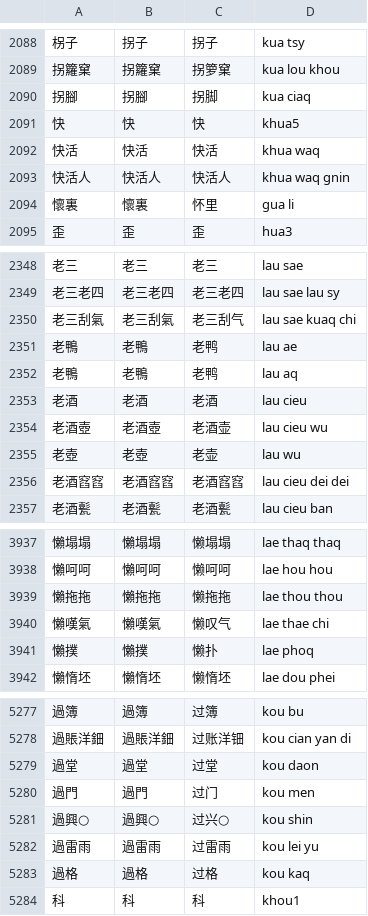
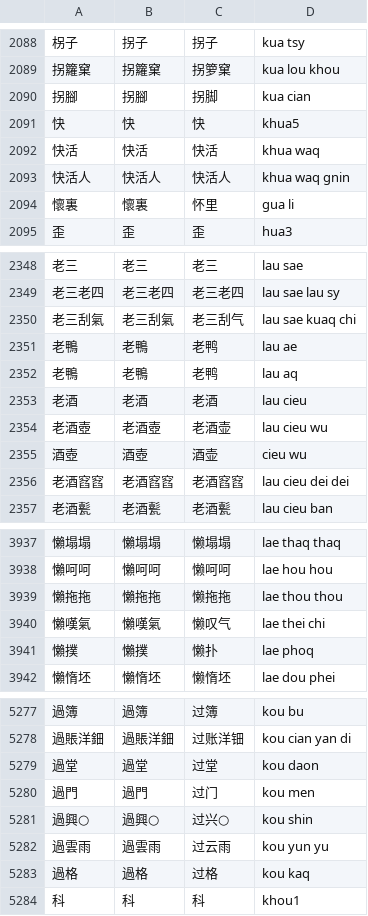
Before and after one commit to ionkaon/data, a TSV file: 《寧波方言詞典》詞條.tsv, drawn as a sheet; only a part is shown, gaps mark what is left out.

Commit message:
fix(湯版): 拐腳, 酒壺, 懶嘆氣, 過雲雨

```diff
--- a/《寧波方言詞典》詞條.tsv
+++ b/《寧波方言詞典》詞條.tsv
@@ -2089,3 +2089,3 @@
 拐籮窠	拐籮窠	拐箩窠	kua lou khou
-拐腳	拐腳	拐脚	kua ciaq
+拐腳	拐腳	拐脚	kua cian
 快	快	快	khua5
@@ -2354,3 +2354,3 @@
 老酒壺	老酒壺	老酒壶	lau cieu wu
-老壺	老壺	老壶	lau wu
+酒壺	酒壺	酒壶	cieu wu
 老酒窞窞	老酒窞窞	老酒窞窞	lau cieu dei dei
@@ -3939,3 +3939,3 @@
 懶拖拖	懶拖拖	懒拖拖	lae thou thou
-懶嘆氣	懶嘆氣	懒叹气	lae thae chi
+懶嘆氣	懶嘆氣	懒叹气	lae thei chi
 懶撲	懶撲	懒扑	lae phoq
@@ -5281,3 +5281,3 @@
 過興○	過興○	过兴○	kou shin
-過雷雨	過雷雨	过雷雨	kou lei yu
+過雲雨	過雲雨	过云雨	kou yun yu
 過格	過格	过格	kou kaq
```
